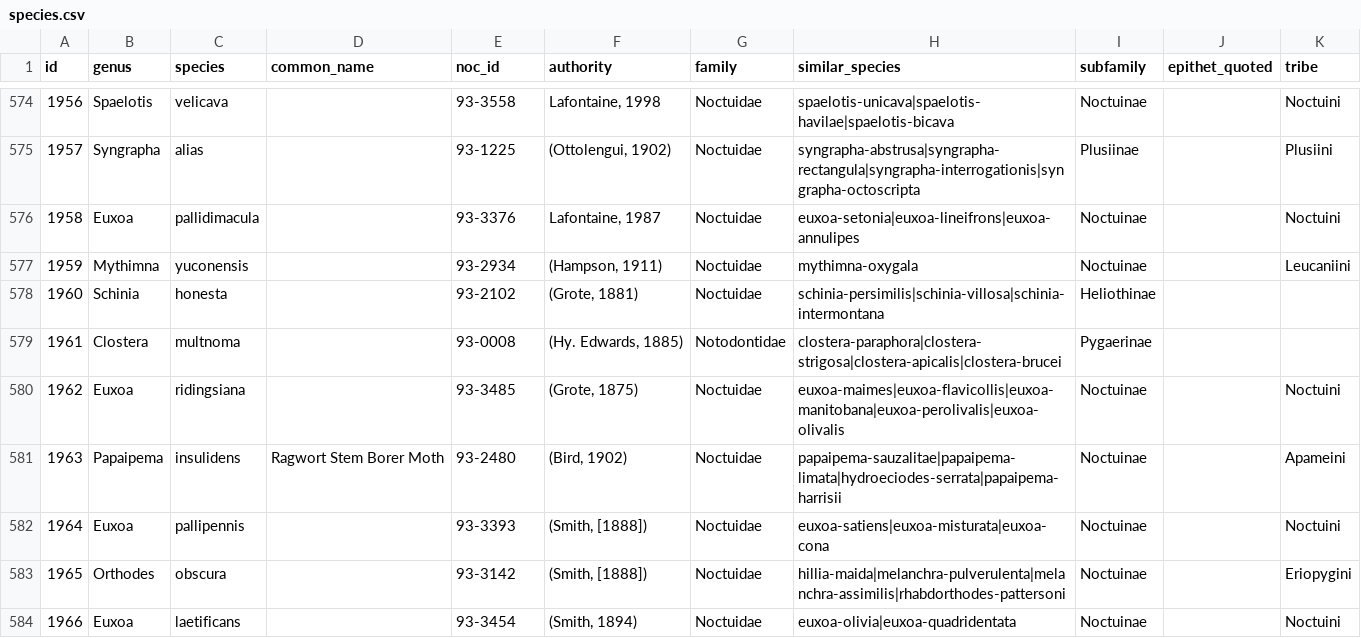
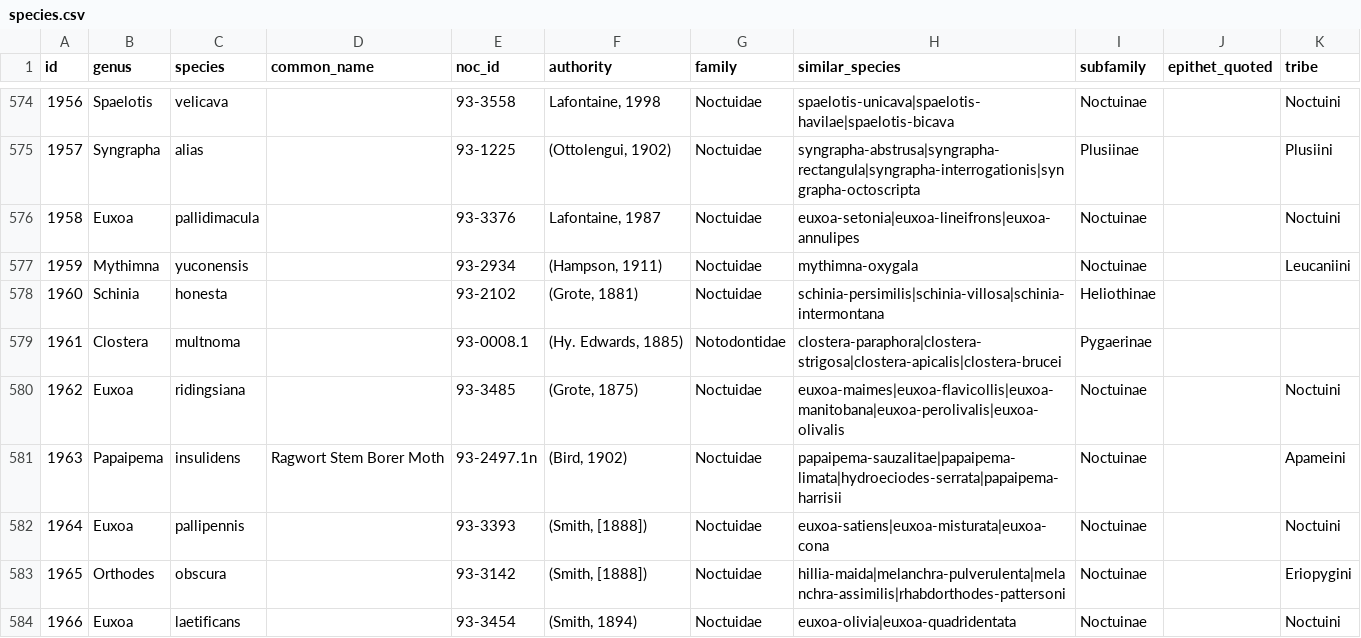
Before and after one commit to pnwinsects/pnwmoths, a CSV file: data/species.csv, drawn as a sheet; only a part is shown, gaps mark what is left out; the diff covers the shown part only.

```diff
--- a/data/species.csv
+++ b/data/species.csv
@@ -578,5 +578,5 @@ id,genus,species,common_name,noc_id,authority,family,similar_species,subfamily,e
 1960,Schinia,honesta,,93-2102,"(Grote, 1881)",Noctuidae,schinia-persimilis|schinia-villosa|schinia-intermontana,Heliothinae,,
-1961,Clostera,multnoma,,93-0008,"(Hy. Edwards, 1885)",Notodontidae,clostera-paraphora|clostera-strigosa|clostera-apicalis|clostera-brucei,Pygaerinae,,
+1961,Clostera,multnoma,,93-0008.1,"(Hy. Edwards, 1885)",Notodontidae,clostera-paraphora|clostera-strigosa|clostera-apicalis|clostera-brucei,Pygaerinae,,
 1962,Euxoa,ridingsiana,,93-3485,"(Grote, 1875)",Noctuidae,euxoa-maimes|euxoa-flavicollis|euxoa-manitobana|euxoa-perolivalis|euxoa-olivalis,Noctuinae,,Noctuini
-1963,Papaipema,insulidens,Ragwort Stem Borer Moth,93-2480,"(Bird, 1902)",Noctuidae,papaipema-sauzalitae|papaipema-limata|hydroeciodes-serrata|papaipema-harrisii,Noctuinae,,Apameini
+1963,Papaipema,insulidens,Ragwort Stem Borer Moth,93-2497.1n,"(Bird, 1902)",Noctuidae,papaipema-sauzalitae|papaipema-limata|hydroeciodes-serrata|papaipema-harrisii,Noctuinae,,Apameini
 1964,Euxoa,pallipennis,,93-3393,"(Smith, [1888])",Noctuidae,euxoa-satiens|euxoa-misturata|euxoa-cona,Noctuinae,,Noctuini
```
Also changed, not shown: 56 edited cells elsewhere in this file, data/checklist-order.csv, data/key-template.csv, 13 other files.
